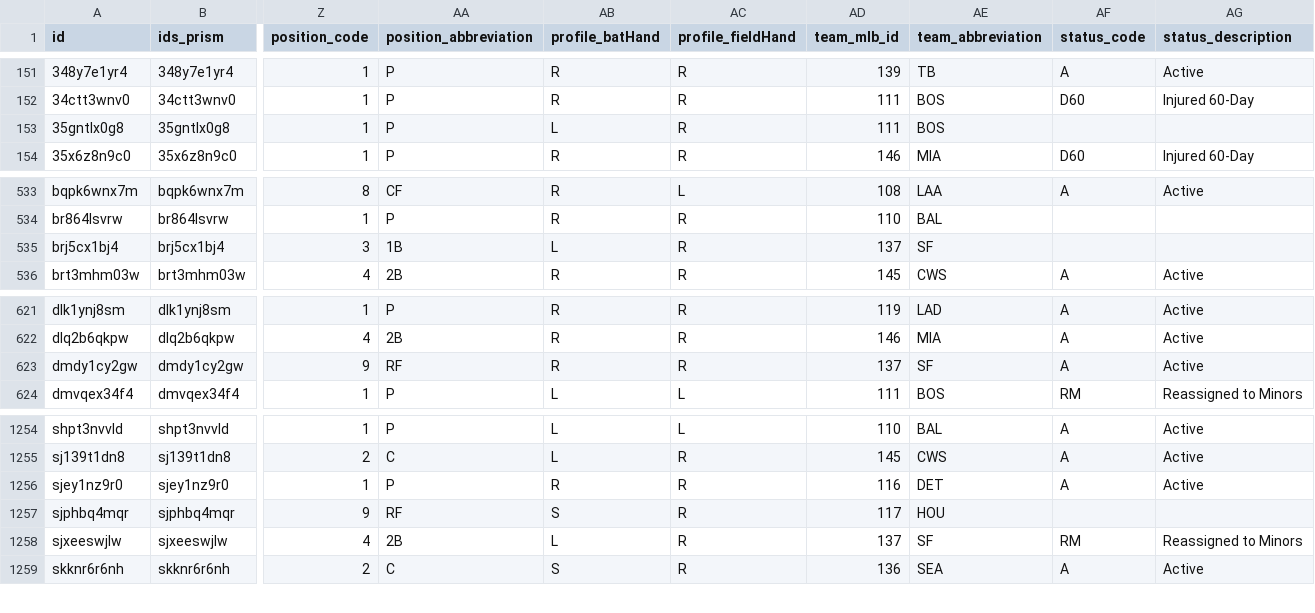
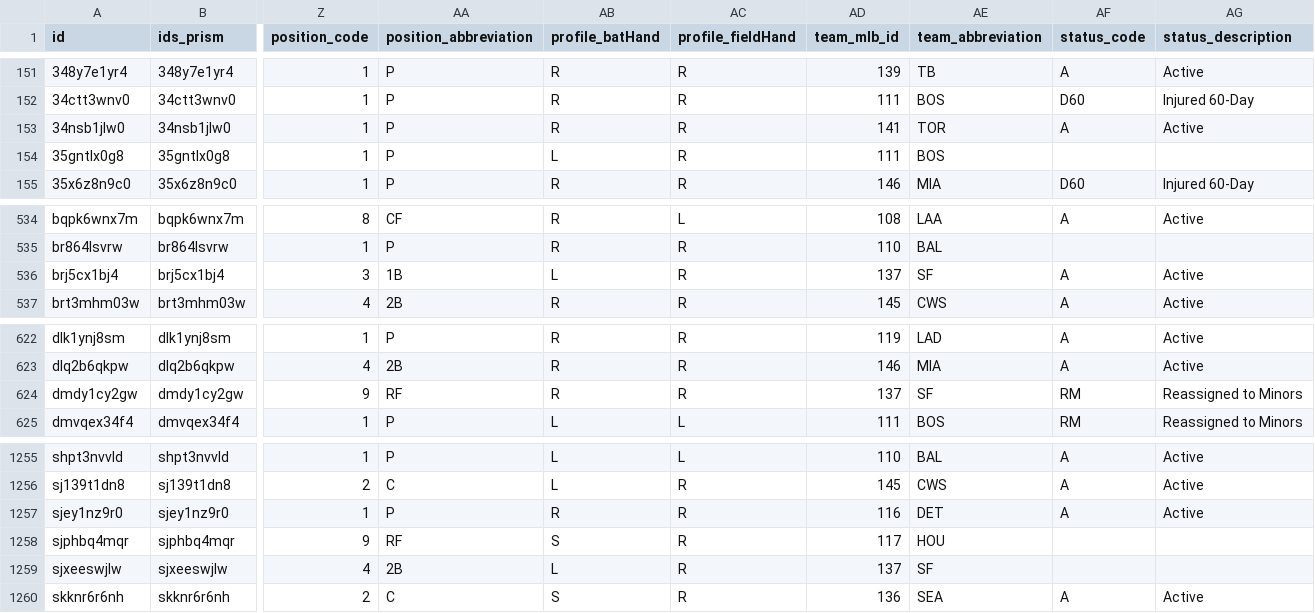
Before and after one commit to StatsVine/prism-registry, a CSV file: exports/mlb/players_mlb_roster/players_mlb_roster.csv, drawn as a sheet; only a part is shown, gaps mark what is left out; addresses are those after the commit; rows hold the shown columns only; the diff names each change by its address in the sheet, - before the commit and + after, or states it on an @@ line.

```diff
--- a/exports/mlb/players_mlb_roster/players_mlb_roster.csv
+++ b/exports/mlb/players_mlb_roster/players_mlb_roster.csv
+row 153: 34nsb1jlw0 | 34nsb1jlw0 | 1 | P | R | R | 141 | TOR | A | Active
-AF536 (status_code): (empty)
+AF536 (status_code): A
-AG536 (status_description): (empty)
+AG536 (status_description): Active
-AF624 (status_code): A
+AF624 (status_code): RM
-AG624 (status_description): Active
+AG624 (status_description): Reassigned to Minors
-AF1259 (status_code): RM
+AF1259 (status_code): (empty)
-AG1259 (status_description): Reassigned to Minors
+AG1259 (status_description): (empty)
```
Also changed, not shown: exports/mlb/player_ids/player_ids.csv, exports/mlb/players_mlb_profile/players_mlb_profile.csv, 36 other files.
